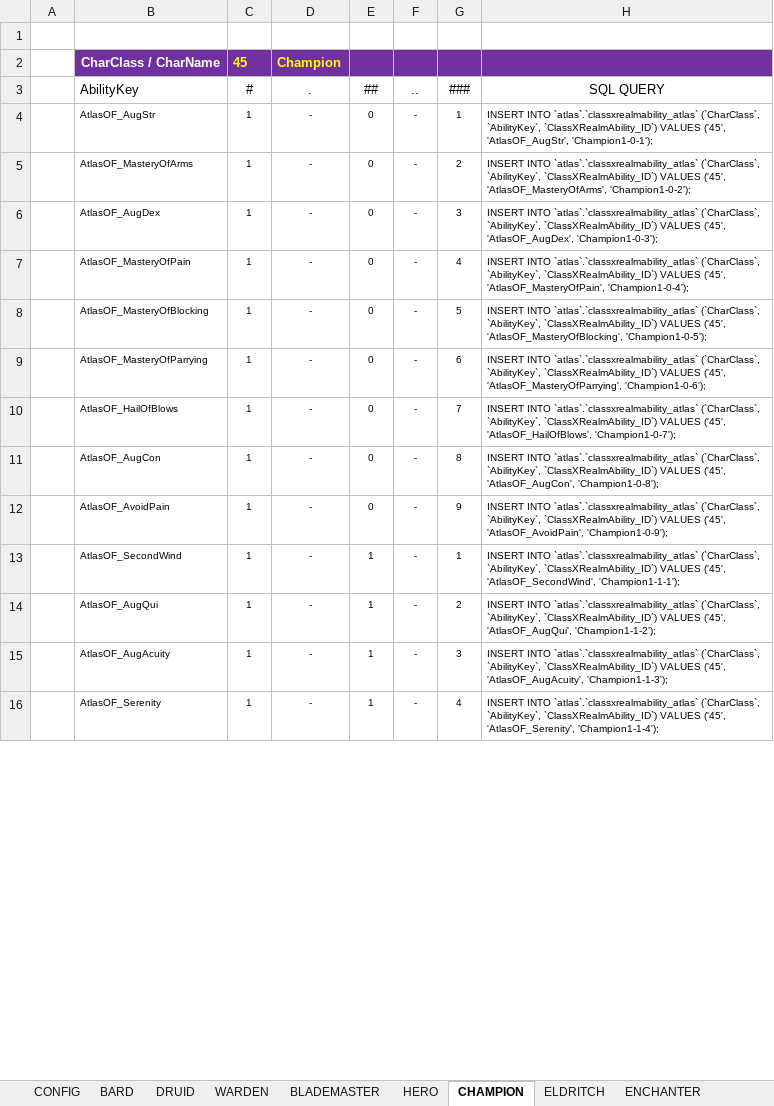
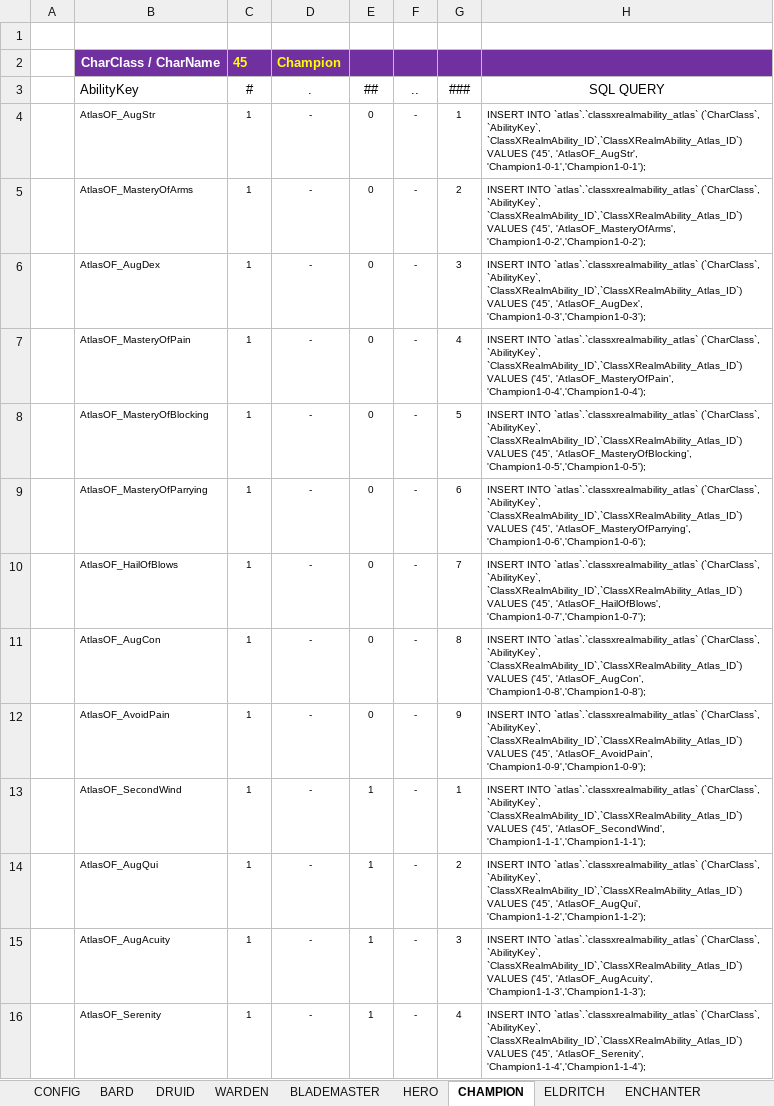
Before and after one commit to OpenDAoC/OpenDAoC-Core, an Excel workbook: GameServer/realmabilities_atlasOF/dbhelper/DB_RealmAbilities_Hibernia.xlsx, sheet CHAMPION, drawn as a sheet; only a part is shown; values as stored, in another font and other column widths than the file's, no borders; table styles not drawn; the diff covers the shown part only; the diff names each change by its address in the sheet, - before the commit and + after, or states it on an @@ line.

```diff
--- a/GameServer/realmabilities_atlasOF/dbhelper/DB_RealmAbilities_Hibernia.xlsx (sheet CHAMPION)
+++ b/GameServer/realmabilities_atlasOF/dbhelper/DB_RealmAbilities_Hibernia.xlsx (sheet CHAMPION)
-H4 (SQL QUERY): …(`CharClass`, `AbilityKey`, `ClassXRealmAbility_ID`) VALUES ('45', 'AtlasOF_AugStr', 'Champion1-0-1');
+H4 (SQL QUERY): …(`CharClass`, `AbilityKey`, `ClassXRealmAbility_ID`,`ClassXRealmAbility_Atlas_ID`) VALUES ('45', 'AtlasOF_AugStr', 'Champion1-0-1','Champion1-0-1');
-H5 (SQL QUERY): …(`CharClass`, `AbilityKey`, `ClassXRealmAbility_ID`) VALUES ('45', 'AtlasOF_MasteryOfArms', 'Champion1-0-2');
+H5 (SQL QUERY): …(`CharClass`, `AbilityKey`, `ClassXRealmAbility_ID`,`ClassXRealmAbility_Atlas_ID`) VALUES ('45', 'AtlasOF_MasteryOfArms', 'Champion1-0-2','Champion1-0-2');
-H6 (SQL QUERY): …(`CharClass`, `AbilityKey`, `ClassXRealmAbility_ID`) VALUES ('45', 'AtlasOF_AugDex', 'Champion1-0-3');
+H6 (SQL QUERY): …(`CharClass`, `AbilityKey`, `ClassXRealmAbility_ID`,`ClassXRealmAbility_Atlas_ID`) VALUES ('45', 'AtlasOF_AugDex', 'Champion1-0-3','Champion1-0-3');
-H7 (SQL QUERY): …(`CharClass`, `AbilityKey`, `ClassXRealmAbility_ID`) VALUES ('45', 'AtlasOF_MasteryOfPain', 'Champion1-0-4');
+H7 (SQL QUERY): …(`CharClass`, `AbilityKey`, `ClassXRealmAbility_ID`,`ClassXRealmAbility_Atlas_ID`) VALUES ('45', 'AtlasOF_MasteryOfPain', 'Champion1-0-4','Champion1-0-4');
-H8 (SQL QUERY): …(`CharClass`, `AbilityKey`, `ClassXRealmAbility_ID`) VALUES ('45', 'AtlasOF_MasteryOfBlocking', 'Champion1-0-5');
+H8 (SQL QUERY): …(`CharClass`, `AbilityKey`, `ClassXRealmAbility_ID`,`ClassXRealmAbility_Atlas_ID`) VALUES ('45', 'AtlasOF_MasteryOfBlocking', 'Champion1-0-5','Champion1-0-5');
-H9 (SQL QUERY): …(`CharClass`, `AbilityKey`, `ClassXRealmAbility_ID`) VALUES ('45', 'AtlasOF_MasteryOfParrying', 'Champion1-0-6');
+H9 (SQL QUERY): …(`CharClass`, `AbilityKey`, `ClassXRealmAbility_ID`,`ClassXRealmAbility_Atlas_ID`) VALUES ('45', 'AtlasOF_MasteryOfParrying', 'Champion1-0-6','Champion1-0-6');
-H10 (SQL QUERY): …(`CharClass`, `AbilityKey`, `ClassXRealmAbility_ID`) VALUES ('45', 'AtlasOF_HailOfBlows', 'Champion1-0-7');
+H10 (SQL QUERY): …(`CharClass`, `AbilityKey`, `ClassXRealmAbility_ID`,`ClassXRealmAbility_Atlas_ID`) VALUES ('45', 'AtlasOF_HailOfBlows', 'Champion1-0-7','Champion1-0-7');
-H11 (SQL QUERY): …(`CharClass`, `AbilityKey`, `ClassXRealmAbility_ID`) VALUES ('45', 'AtlasOF_AugCon', 'Champion1-0-8');
+H11 (SQL QUERY): …(`CharClass`, `AbilityKey`, `ClassXRealmAbility_ID`,`ClassXRealmAbility_Atlas_ID`) VALUES ('45', 'AtlasOF_AugCon', 'Champion1-0-8','Champion1-0-8');
-H12 (SQL QUERY): …(`CharClass`, `AbilityKey`, `ClassXRealmAbility_ID`) VALUES ('45', 'AtlasOF_AvoidPain', 'Champion1-0-9');
+H12 (SQL QUERY): …(`CharClass`, `AbilityKey`, `ClassXRealmAbility_ID`,`ClassXRealmAbility_Atlas_ID`) VALUES ('45', 'AtlasOF_AvoidPain', 'Champion1-0-9','Champion1-0-9');
-H13 (SQL QUERY): …(`CharClass`, `AbilityKey`, `ClassXRealmAbility_ID`) VALUES ('45', 'AtlasOF_SecondWind', 'Champion1-1-1');
+H13 (SQL QUERY): …(`CharClass`, `AbilityKey`, `ClassXRealmAbility_ID`,`ClassXRealmAbility_Atlas_ID`) VALUES ('45', 'AtlasOF_SecondWind', 'Champion1-1-1','Champion1-1-1');
-H14 (SQL QUERY): …(`CharClass`, `AbilityKey`, `ClassXRealmAbility_ID`) VALUES ('45', 'AtlasOF_AugQui', 'Champion1-1-2');
+H14 (SQL QUERY): …(`CharClass`, `AbilityKey`, `ClassXRealmAbility_ID`,`ClassXRealmAbility_Atlas_ID`) VALUES ('45', 'AtlasOF_AugQui', 'Champion1-1-2','Champion1-1-2');
-H15 (SQL QUERY): …(`CharClass`, `AbilityKey`, `ClassXRealmAbility_ID`) VALUES ('45', 'AtlasOF_AugAcuity', 'Champion1-1-3');
+H15 (SQL QUERY): …(`CharClass`, `AbilityKey`, `ClassXRealmAbility_ID`,`ClassXRealmAbility_Atlas_ID`) VALUES ('45', 'AtlasOF_AugAcuity', 'Champion1-1-3','Champion1-1-3');
-H16 (SQL QUERY): …(`CharClass`, `AbilityKey`, `ClassXRealmAbility_ID`) VALUES ('45', 'AtlasOF_Serenity', 'Champion1-1-4');
+H16 (SQL QUERY): …(`CharClass`, `AbilityKey`, `ClassXRealmAbility_ID`,`ClassXRealmAbility_Atlas_ID`) VALUES ('45', 'AtlasOF_Serenity', 'Champion1-1-4','Champion1-1-4');
```
Also changed, not shown: 20 edited cells elsewhere in this sheet, sheet CONFIG, sheet WARDEN, sheet HERO, sheet BLADEMASTER, sheet VALEWALKER, sheet BARD, 7 more sheets, GameServer/realmabilities_atlasOF/dbhelper/DB_RealmAbilities_Albion.xlsx, GameServer/realmabilities_atlasOF/dbhelper/DB_RealmAbilities_Midgard.xlsx, 1 other file.
